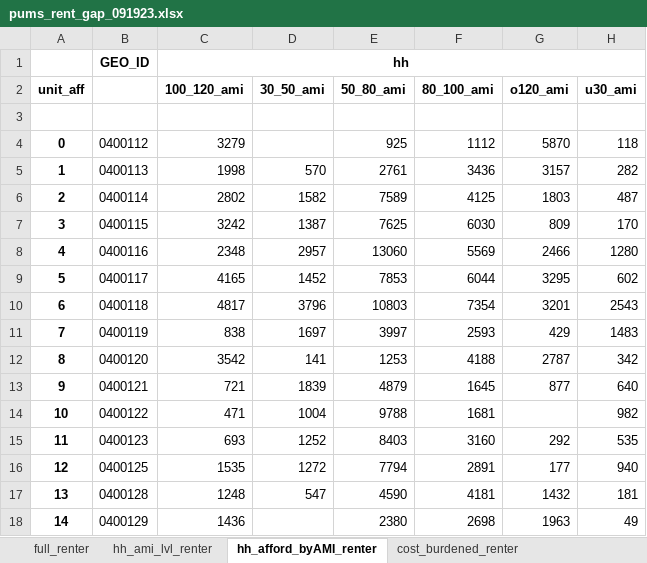
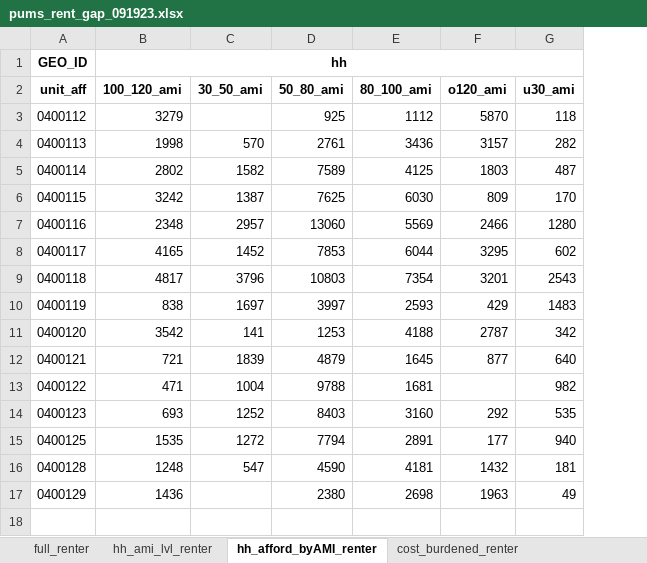
Before and after one commit to daragoldberg/phx, an Excel workbook: output/pums_gap_rent/pums_rent_gap_091923.xlsx, sheet hh_afford_byAMI_renter, drawn as a sheet; only a part is shown; values as stored, in another font and other column widths than the file's, no borders; removed rows and columns are numbered as before the commit, all else as after; rows hold the shown columns only; the diff names each change by its address in the sheet, - before the commit and + after, or states it on an @@ line.

```diff
--- a/output/pums_gap_rent/pums_rent_gap_091923.xlsx (sheet hh_afford_byAMI_renter)
+++ b/output/pums_gap_rent/pums_rent_gap_091923.xlsx (sheet hh_afford_byAMI_renter)
-column A, row 2: unit_aff; rows 4-18: 0 | 1 | 2 | 3 | 4 | 5 | 6 | 7 | 8 | 9 | 10 | 11 | 12 | 13 | 14
-A2: (empty)
+A2: unit_aff
-row 3: (empty)
```
Also changed, not shown: sheet supply_ami_aff, sheet full_renter, sheet cost_burdened_byAMI_renter, sheet demand_supply_amilvl, sheet cost_burdened_renter, sheet hh_ami_lvl_renter, 15 other files.
